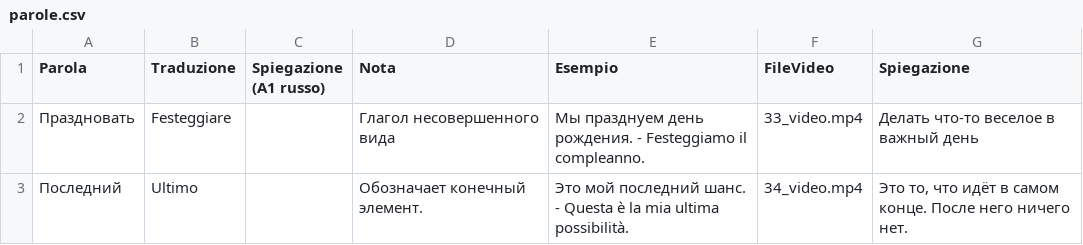
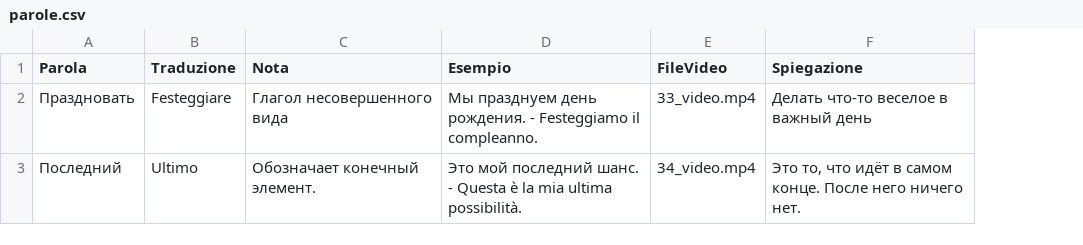
Before and after one commit to gfusarbassini/flashcards-video-bot, a CSV file: parole.csv, drawn as a sheet; the diff names each change by its address in the sheet, - before the commit and + after, or states it on an @@ line.

Commit message:
Remove empty column from parole.csv
Removed an empty column from the CSV file.

```diff
--- a/parole.csv
+++ b/parole.csv
-column C (Spiegazione (A1 russo)), empty
```
